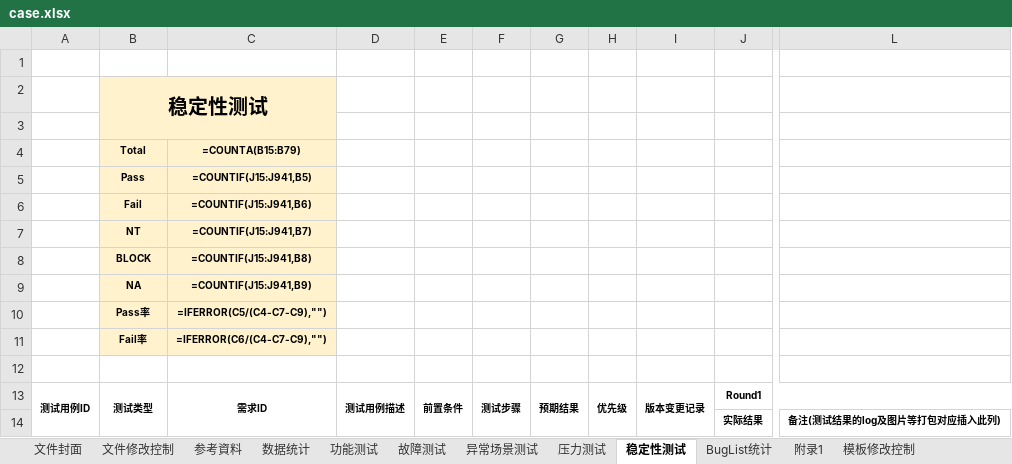
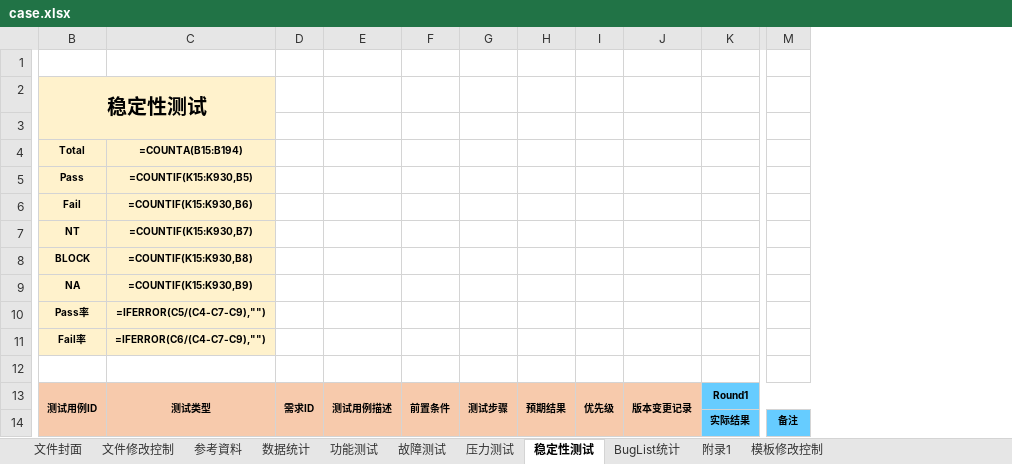
Before and after one commit to zhaoja1205/automatedTest, an Excel workbook: docs/case.xlsx, sheet 稳定性测试, drawn as a sheet; only a part is shown, gaps mark what is left out; values as stored, in another font and other column widths than the file's, no borders; formulas without a stored value are shown as written; conditional formats not drawn; removed rows and columns are numbered as before the commit, all else as after; the diff covers the shown part only; the diff names each change by its address in the sheet, - before the commit and + after, or states it on an @@ line.

Commit message:
fix(results): 修复结果统计、BugList 扩展与备注日志高亮
- 数据统计页按实际 Sheet 重建测试结果汇总公式，自动修复 #REF!
- BugList 新增记录时复制表格边框与行高，保持表格自动扩展
- 下载结果备注将 AI 证据行写成富文本，按判定状态着色
- 修复 docs/case.xlsx 中失效的汇总公式并移除过期总结文档
- 补充统计汇总、BugList 与富文本备注测试

```diff
--- a/docs/case.xlsx (sheet 稳定性测试)
+++ b/docs/case.xlsx (sheet 稳定性测试)
-sheet tab: 异常场景测试
-column A, row 13: 测试用例ID
-column C (=COUNTA(B15:B79)), rows 5-13: =COUNTIF(J15:J941,B5) | =COUNTIF(J15:J941,B6) | =COUNTIF(J15:J941,B7) | =COUNTIF(J15:J941,B8) | =COUNTIF(J15:J941,B9) | =IFERROR(C5/(C4-C7-C9),"") | =IFERROR(C6/(C4-C7-C9),"") |  | 需求ID
+column C (=COUNTA(B15:B194)), rows 5-13: =COUNTIF(K15:K930,B5) | =COUNTIF(K15:K930,B6) | =COUNTIF(K15:K930,B7) | =COUNTIF(K15:K930,B8) | =COUNTIF(K15:K930,B9) | =IFERROR(C5/(C4-C7-C9),"") | =IFERROR(C6/(C4-C7-C9),"") |  | 测试类型
+column D, row 13: 需求ID
-column L, row 14: 备注(测试结果的log及图片等打包对应插入此列)
+column M, row 14: 备注
-B13 (Total): 测试类型
+B13 (Total): 测试用例ID
-B13 fill: none
+B13 fill: #F7CAAC
-E13:J13 fill: none
+E13:J13 fill: #F7CAAC
-K13 fill: none
+K13 fill: #66CCFF
-K14 fill: none
+K14 fill: #66CCFF
```
Also changed, not shown: 1 added column and cell formats elsewhere in this sheet, sheet 数据统计, sheet 故障测试, sheet 功能测试, sheet 压力测试, 7 other files.
